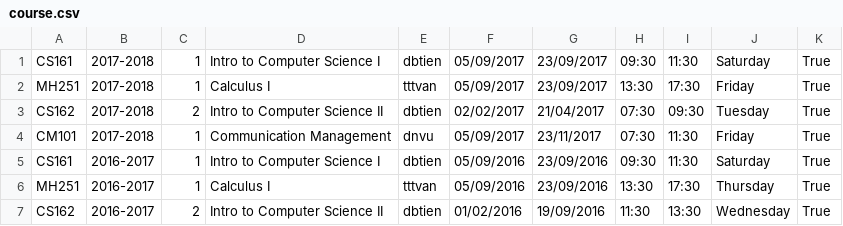
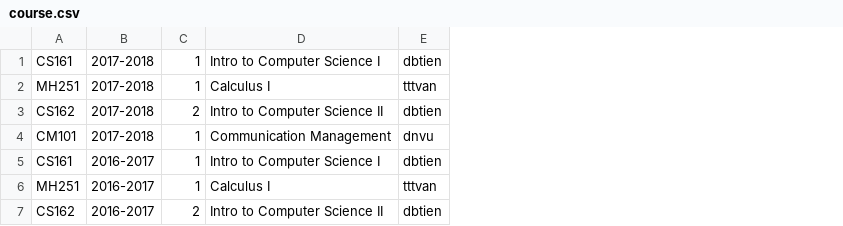
Before and after one commit to yogathanh99/Final_Projects, a CSV file: course.csv, drawn as a sheet; the diff names each change by its address in the sheet, - before the commit and + after, or states it on an @@ line.

Commit message:
Update data storing file for course and schedule' '

```diff
--- a/course.csv
+++ b/course.csv
-column F, rows 1-7: 05/09/2017 | 05/09/2017 | 02/02/2017 | 05/09/2017 | 05/09/2016 | 05/09/2016 | 01/02/2016
-column G, rows 1-7: 23/09/2017 | 23/09/2017 | 21/04/2017 | 23/11/2017 | 23/09/2016 | 23/09/2016 | 19/09/2016
-column H, rows 1-7: 09:30 | 13:30 | 07:30 | 07:30 | 09:30 | 13:30 | 11:30
-column I, rows 1-7: 11:30 | 17:30 | 09:30 | 11:30 | 11:30 | 17:30 | 13:30
-column J, rows 1-7: Saturday | Friday | Tuesday | Friday | Saturday | Thursday | Wednesday
-column K, rows 1-7: all True
```
Also changed, not shown: 1 other file.
